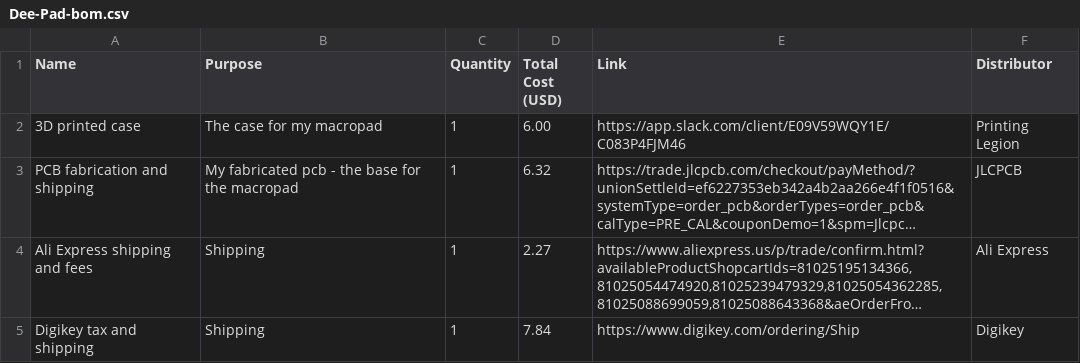
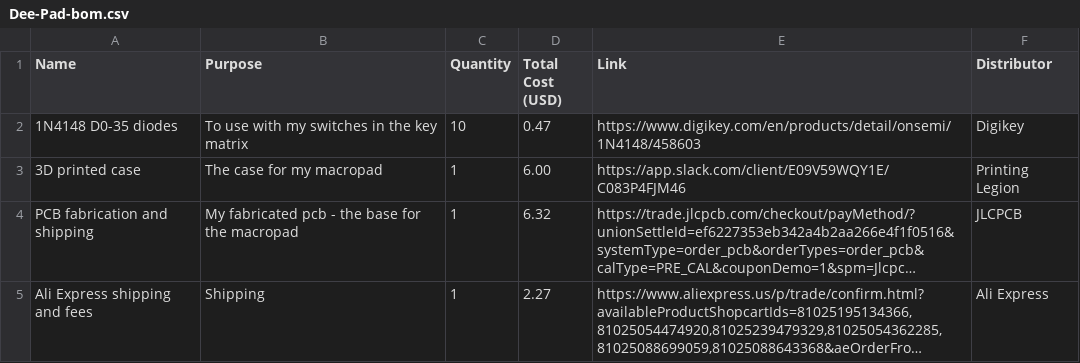
Before and after one commit to Dee-24r/Dee-pad_clean, a CSV file: Dee-Pad-bom.csv, drawn as a sheet; only a part is shown; the shorter side is filled out with more unchanged rows; long unchanged cells end in …; the diff names each change by its address in the sheet, - before the commit and + after, or states it on an @@ line.

Commit message:
Added diodes to BOM

```diff
--- a/Dee-Pad-bom.csv
+++ b/Dee-Pad-bom.csv
+row 2: 1N4148 D0-35 diodes | To use with my switches in the key matrix | 10 | 0.47 | https://www.digikey.com/en/products/detail/onsemi/1N4148/458603 | Digikey
```
Also changed, not shown: 1 other file.
